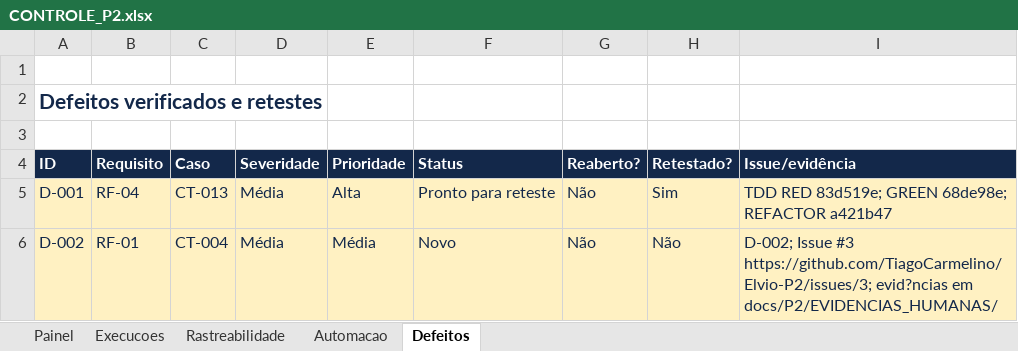
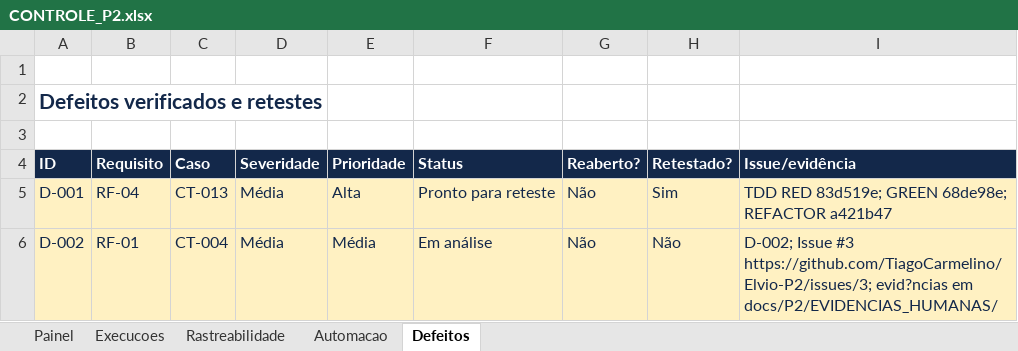
Before and after one commit to TiagoCarmelino/Elvio-P2, an Excel workbook: docs/P2/CONTROLE_P2.xlsx, sheet Defeitos, drawn as a sheet; values as stored, in another font and other column widths than the file's, no borders; the diff names each change by its address in the sheet, - before the commit and + after, or states it on an @@ line.

```diff
--- a/docs/P2/CONTROLE_P2.xlsx (sheet Defeitos)
+++ b/docs/P2/CONTROLE_P2.xlsx (sheet Defeitos)
-F6 (Status): Novo
+F6 (Status): Em análise
```
Also changed, not shown: sheet Automacao, sheet Rastreabilidade, sheet Painel, 15 other files.
